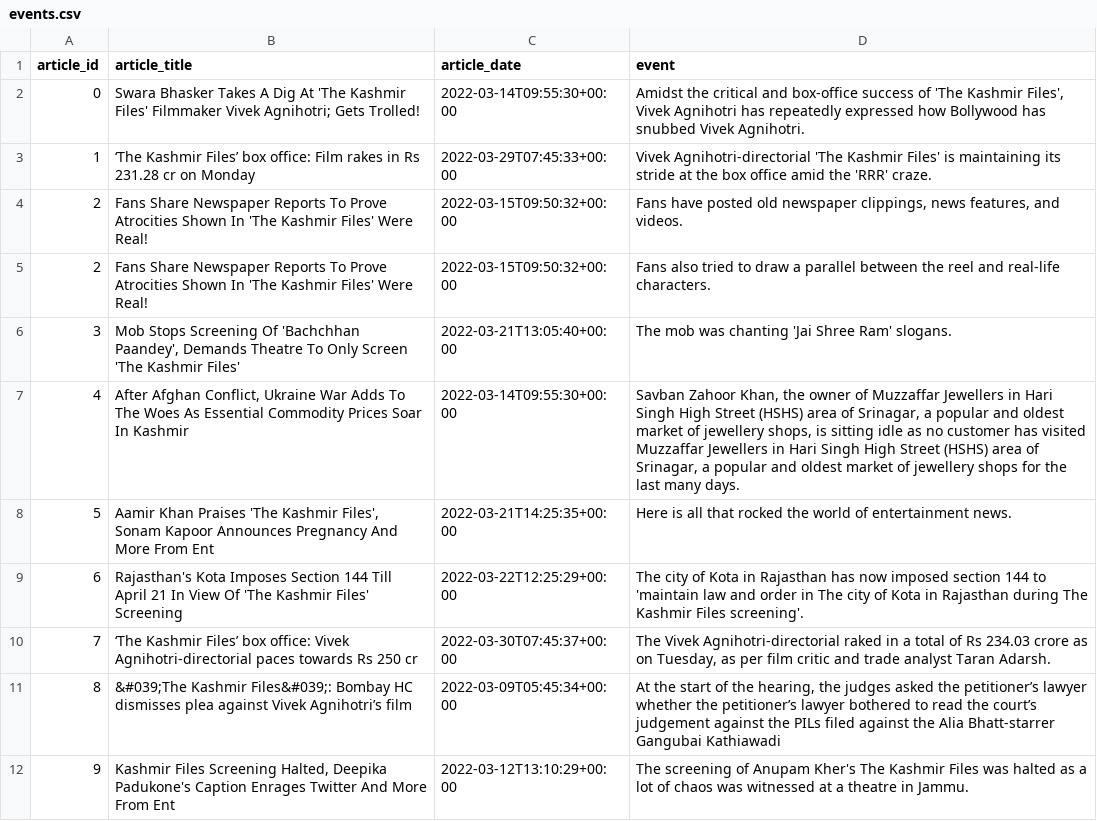
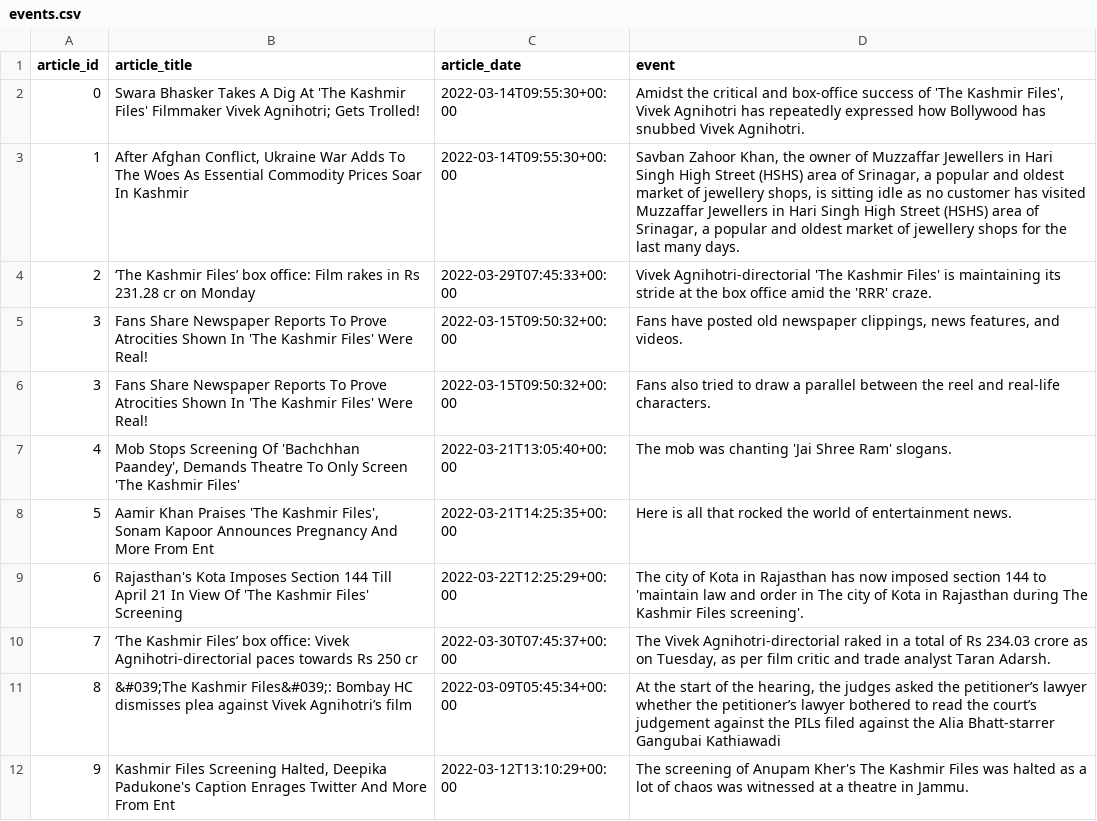
Before and after one commit to abhinav-TB/Event-Extraction, a CSV file: outputs/events.csv, drawn as a sheet; only a part is shown.

```diff
--- a/outputs/events.csv
+++ b/outputs/events.csv
@@ -2,7 +2,7 @@ article_id,article_title,article_date,event
 0,Swara Bhasker Takes A Dig At 'The Kashmir Files' Filmmaker Vivek Agnihotri; Gets Trolled!,2022-03-14T09:55:30+00:00,"Amidst the critical and box-office success of 'The Kashmir Files', Vivek Agnihotri has repeatedly expressed how Bollywood has snubbed Vivek Agnihotri."
-1,‘The Kashmir Files’ box office: Film rakes in Rs 231.28 cr on Monday  ,2022-03-29T07:45:33+00:00,Vivek Agnihotri-directorial 'The Kashmir Files' is maintaining its stride at the box office amid the 'RRR' craze.
-2,Fans Share Newspaper Reports To Prove Atrocities Shown In 'The Kashmir Files' Were Real!,2022-03-15T09:50:32+00:00,"Fans have posted old newspaper clippings, news features, and videos."
-2,Fans Share Newspaper Reports To Prove Atrocities Shown In 'The Kashmir Files' Were Real!,2022-03-15T09:50:32+00:00,Fans also tried to draw a parallel between the reel and real-life characters.
-3,"Mob Stops Screening Of 'Bachchhan Paandey', Demands Theatre To Only Screen 'The Kashmir Files'",2022-03-21T13:05:40+00:00,The mob was chanting 'Jai Shree Ram' slogans.
-4,"After Afghan Conflict, Ukraine War Adds To The Woes As Essential Commodity Prices Soar In Kashmir",2022-03-14T09:55:30+00:00,"Savban Zahoor Khan, the owner of Muzzaffar Jewellers in Hari Singh High Street (HSHS) area of Srinagar, a popular and oldest market of jewellery shops, is sitting idle as no customer has visited Muzzaffar Jewellers in Hari Singh High Street (HSHS) area of Srinagar, a popular and oldest market of jewellery shops for the last many days."
+1,"After Afghan Conflict, Ukraine War Adds To The Woes As Essential Commodity Prices Soar In Kashmir",2022-03-14T09:55:30+00:00,"Savban Zahoor Khan, the owner of Muzzaffar Jewellers in Hari Singh High Street (HSHS) area of Srinagar, a popular and oldest market of jewellery shops, is sitting idle as no customer has visited Muzzaffar Jewellers in Hari Singh High Street (HSHS) area of Srinagar, a popular and oldest market of jewellery shops for the last many days."
+2,‘The Kashmir Files’ box office: Film rakes in Rs 231.28 cr on Monday  ,2022-03-29T07:45:33+00:00,Vivek Agnihotri-directorial 'The Kashmir Files' is maintaining its stride at the box office amid the 'RRR' craze.
+3,Fans Share Newspaper Reports To Prove Atrocities Shown In 'The Kashmir Files' Were Real!,2022-03-15T09:50:32+00:00,"Fans have posted old newspaper clippings, news features, and videos."
+3,Fans Share Newspaper Reports To Prove Atrocities Shown In 'The Kashmir Files' Were Real!,2022-03-15T09:50:32+00:00,Fans also tried to draw a parallel between the reel and real-life characters.
+4,"Mob Stops Screening Of 'Bachchhan Paandey', Demands Theatre To Only Screen 'The Kashmir Files'",2022-03-21T13:05:40+00:00,The mob was chanting 'Jai Shree Ram' slogans.
 5,"Aamir Khan Praises 'The Kashmir Files', Sonam Kapoor Announces Pregnancy And More From Ent",2022-03-21T14:25:35+00:00,Here is all that rocked the world of entertainment news.
```
Also changed, not shown: 4 other files.
